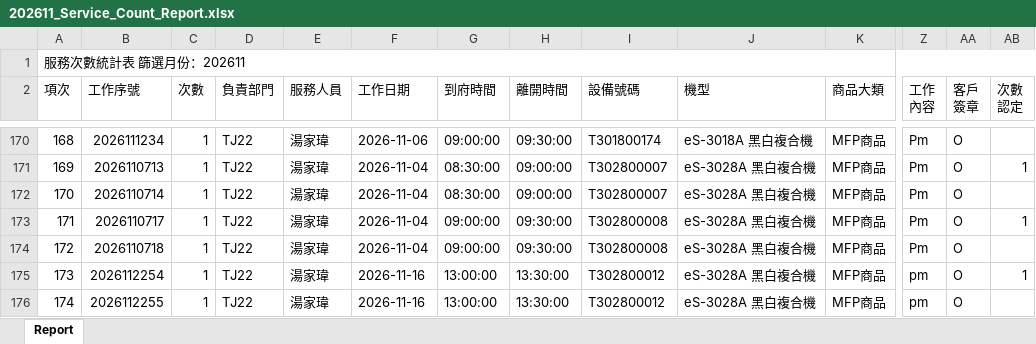
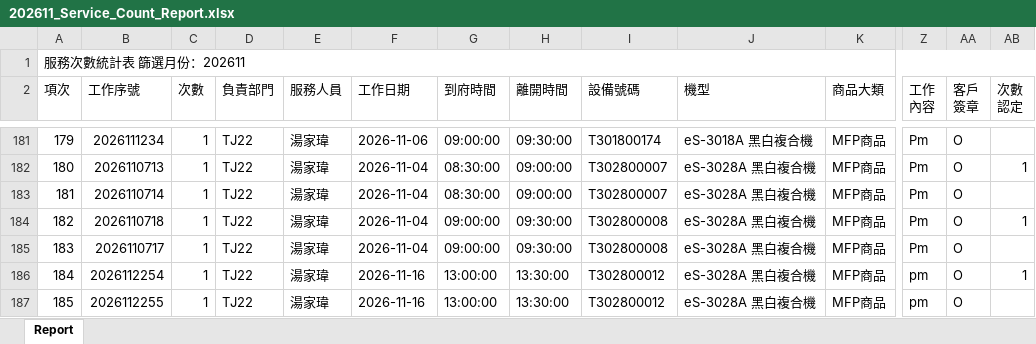
Before and after one commit to Yang-0419-di/FW_2, an Excel workbook: IM/202611_Service_Count_Report.xlsx, sheet Report, drawn as a sheet; only a part is shown, gaps mark what is left out; values as stored, in another font and other column widths than the file's, no cell formats; removed rows and columns are numbered as before the commit, all else as after; rows hold the shown columns only; the diff covers the shown part only; the diff names each change by its address in the sheet, - before the commit and + after, or states it on an @@ line.

```diff
--- a/IM/202611_Service_Count_Report.xlsx (sheet Report)
+++ b/IM/202611_Service_Count_Report.xlsx (sheet Report)
@@ column A (項次) renumbered between rows 8 and 290 @@
+row 184: 182 | 2026110718 | 1 | TJ22 | 湯家瑋 | 2026-11-04 | 09:00:00 | 09:30:00 | T302800008 | eS-3028A 黑白複合機 | MFP商品 | Pm | O | 1
-AB185 (次數 認定): 1
+AB185 (次數 認定): (empty)
-row 174: 172 | 2026110718 | 1 | TJ22 | 湯家瑋 | 2026-11-04 | 09:00:00 | 09:30:00 | T302800008 | eS-3028A 黑白複合機 | MFP商品 | Pm | O
```
Also changed, not shown: 27 added rows, 6 removed rows, 1 moved row and 24 edited cells elsewhere in this sheet, cell formats, IM/202611_HL_Maintain_Report.xlsx, MFP/MFP.xlsx, 5 other files.
